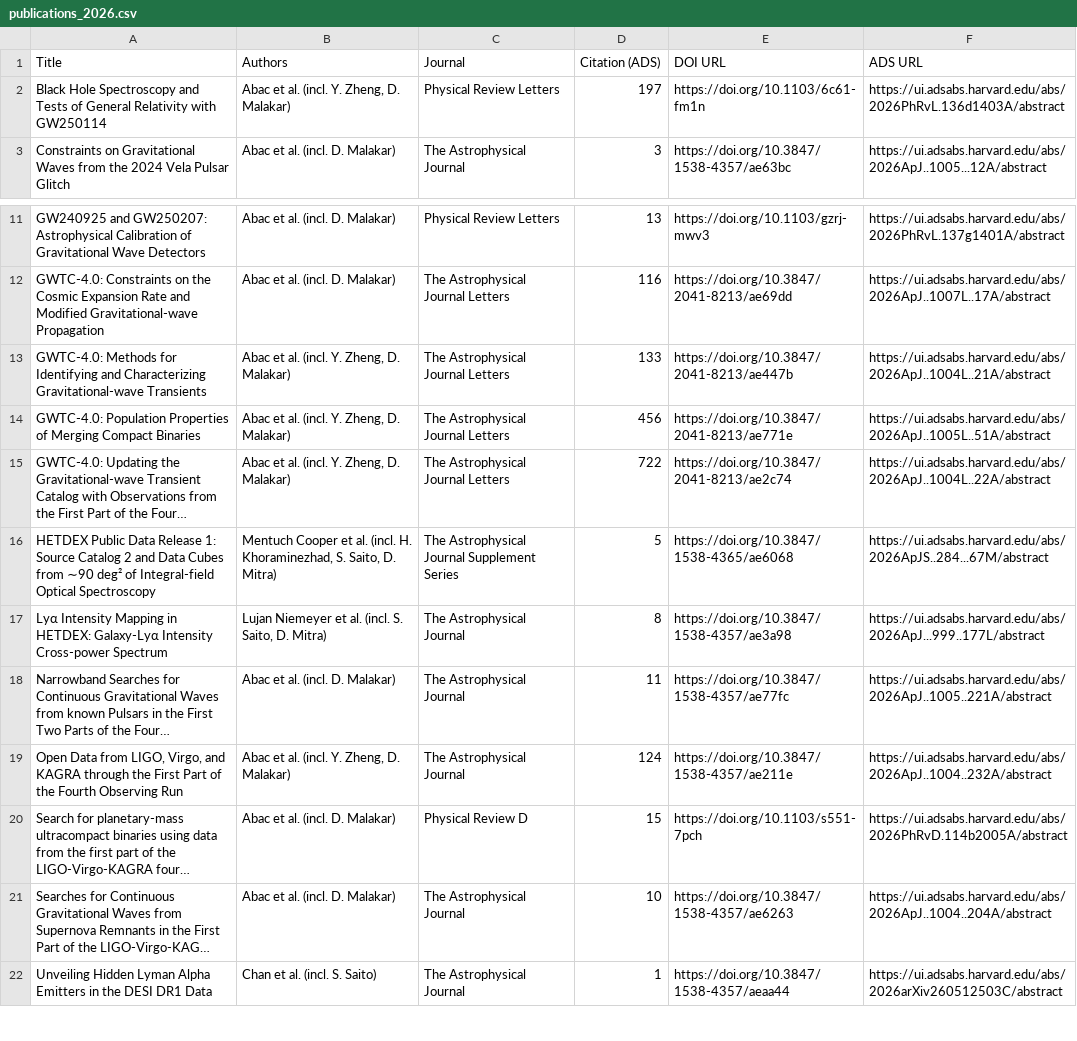
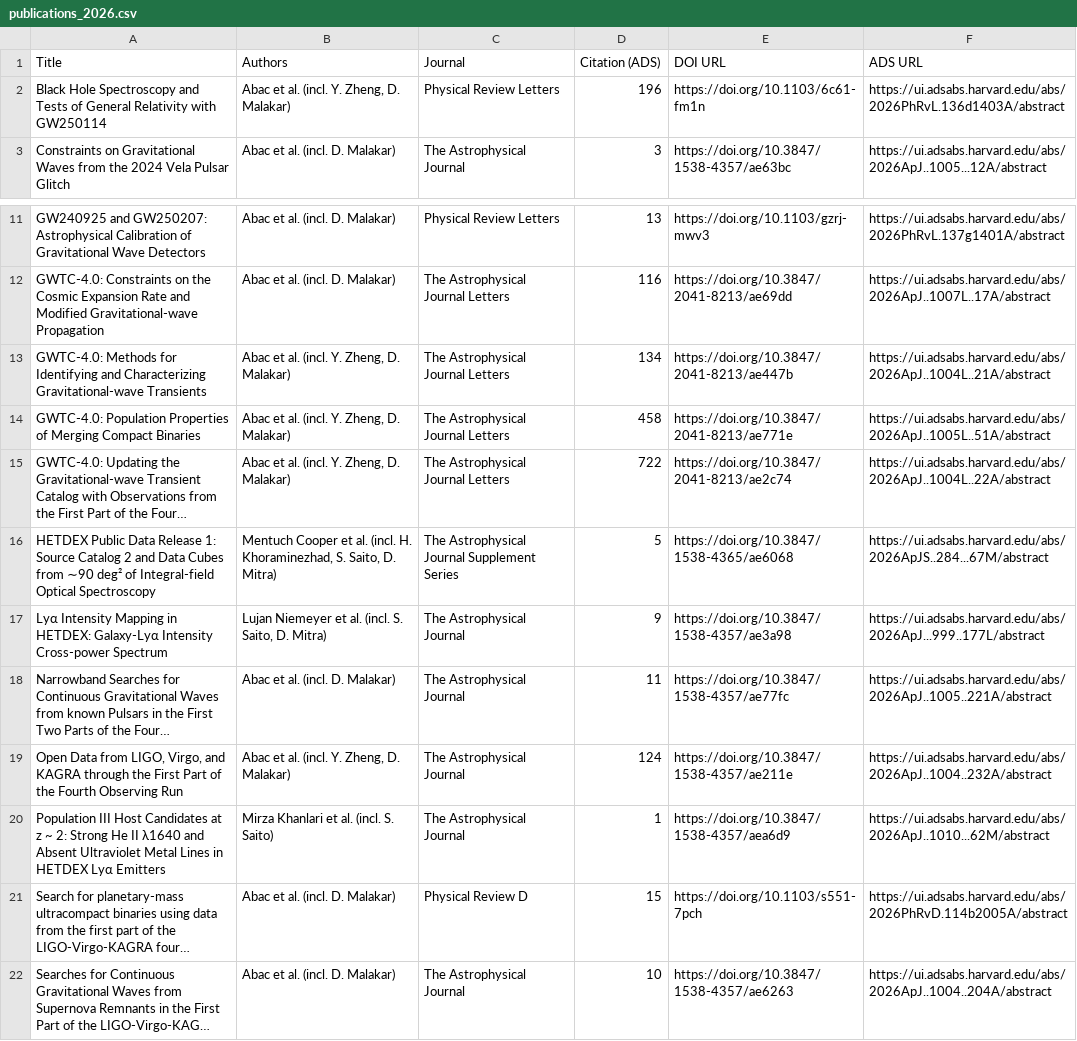
Before and after one commit to IMAC-MissouriST/imac-publications, a CSV file: docs/imac_affiliation_preview/publications_2026.csv, drawn as a sheet; only a part is shown, gaps mark what is left out; the shorter side is filled out with more unchanged rows; long unchanged cells end in …; the diff names each change by its address in the sheet, - before the commit and + after, or states it on an @@ line.

```diff
--- a/docs/imac_affiliation_preview/publications_2026.csv
+++ b/docs/imac_affiliation_preview/publications_2026.csv
-D2 (Citation (ADS)): 197
+D2 (Citation (ADS)): 196
-D13 (Citation (ADS)): 133
+D13 (Citation (ADS)): 134
-D14 (Citation (ADS)): 456
+D14 (Citation (ADS)): 458
-D17 (Citation (ADS)): 8
+D17 (Citation (ADS)): 9
+row 20: Population III Host Candidates at z ~ 2: Strong He II λ1640 and Absent Ultraviolet Metal Lines in HETDEX Lyα Emitters | Mirza Khanlari et al. (incl. S. Saito) | The Astrophysical Journal | 1 | https://doi.org/10.3847/1538-4357/aea6d9 | https://ui.adsabs.harvard.edu/abs/2026ApJ..1010...62M/abstract
```
Also changed, not shown: docs/imac_affiliation_preview/affiliation_audit.csv, docs/imac_affiliation_preview/publications_2020.csv, 13 other files.
